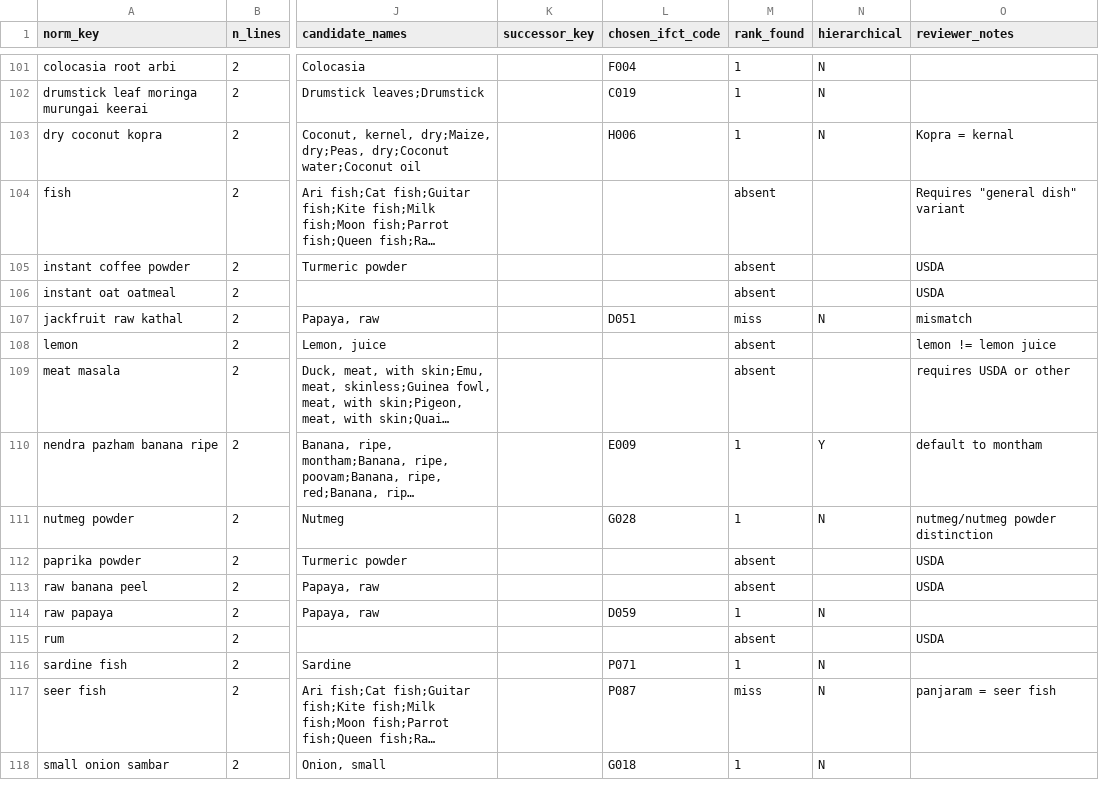
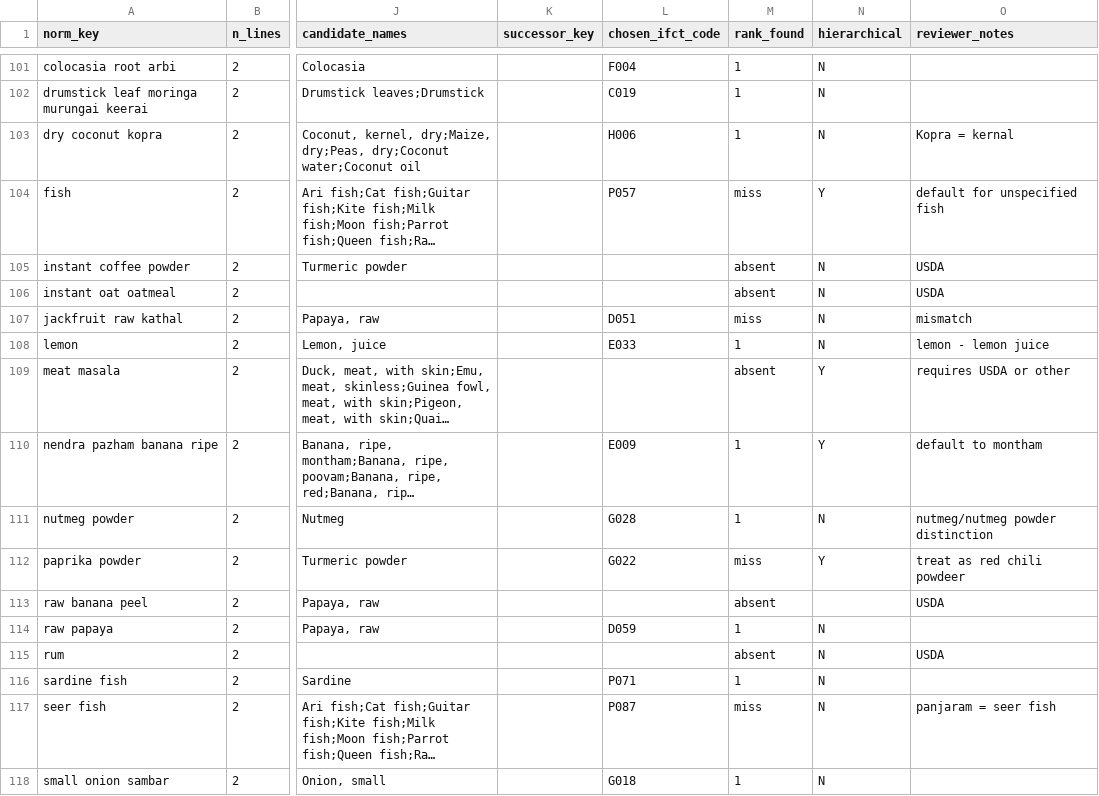
Before and after one commit to samahesh56/MalabarDB, a CSV file: data/review/review_queue_ingredients.csv, drawn as a sheet; only a part is shown, gaps mark what is left out; long unchanged cells end in …; the diff covers the shown part only; the diff names each change by its address in the sheet, - before the commit and + after, or states it on an @@ line.

Commit message:
Update review_queue_ingredients.csv

```diff
--- a/data/review/review_queue_ingredients.csv
+++ b/data/review/review_queue_ingredients.csv
-L104 (chosen_ifct_code): (empty)
+L104 (chosen_ifct_code): P057
-M104 (rank_found): absent
+M104 (rank_found): miss
-N104 (hierarchical): (empty)
+N104 (hierarchical): Y
-O104 (reviewer_notes): Requires "general dish" variant
+O104 (reviewer_notes): default for unspecified fish
-N105:N106 (hierarchical): (empty)
+N105:N106 (hierarchical): N
-L108 (chosen_ifct_code): (empty)
+L108 (chosen_ifct_code): E033
-M108 (rank_found): absent
+M108 (rank_found): 1
-N108 (hierarchical): (empty)
+N108 (hierarchical): N
-O108 (reviewer_notes): lemon != lemon juice
+O108 (reviewer_notes): lemon - lemon juice
-N109 (hierarchical): (empty)
+N109 (hierarchical): Y
-L112 (chosen_ifct_code): (empty)
+L112 (chosen_ifct_code): G022
-M112 (rank_found): absent
+M112 (rank_found): miss
-N112 (hierarchical): (empty)
+N112 (hierarchical): Y
-O112 (reviewer_notes): USDA
+O112 (reviewer_notes): treat as red chili powdeer
-N115 (hierarchical): (empty)
+N115 (hierarchical): N
```
Also changed, not shown: 83 edited cells elsewhere in this file.
